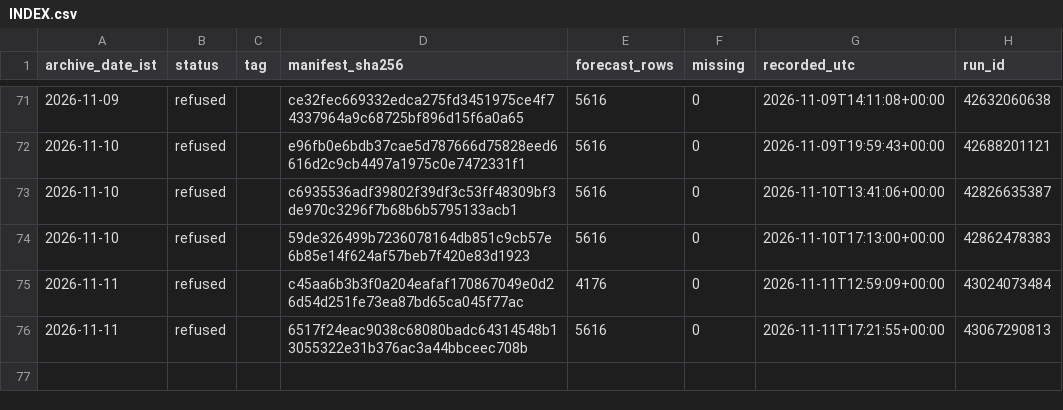
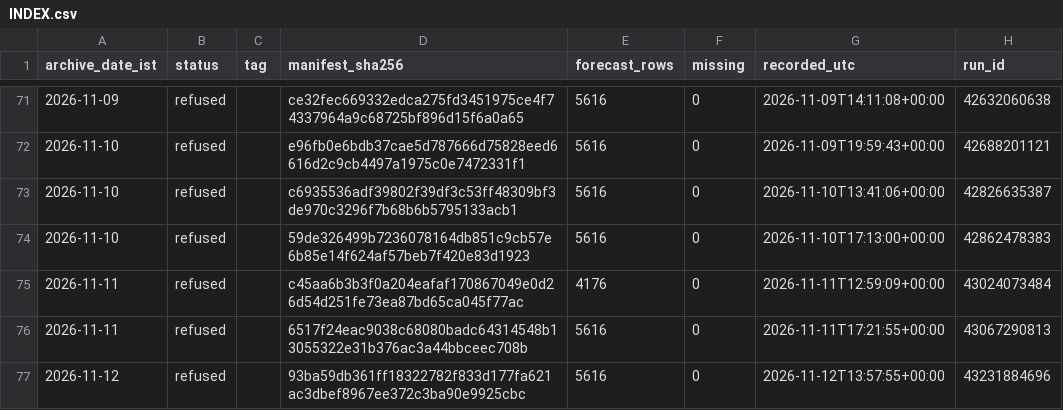
Before and after one commit to gnmcool/bharat-weather-intelligence-v2, a CSV file: INDEX.csv, drawn as a sheet; only a part is shown, gaps mark what is left out; the diff names each change by its address in the sheet, - before the commit and + after, or states it on an @@ line.

Commit message:
archive: refused 2026-11-12 (run 43231884696, inject=none)

```diff
--- a/INDEX.csv
+++ b/INDEX.csv
+row 77: 2026-11-12 | refused |  | 93ba59db361ff18322782f833d177fa621ac3dbef8967ee372c3ba90e9925cbc | 5616 | 0 | 2026-11-12T13:57:55+00:00 | 43231884696
```
Also changed, not shown: 1 other file.
